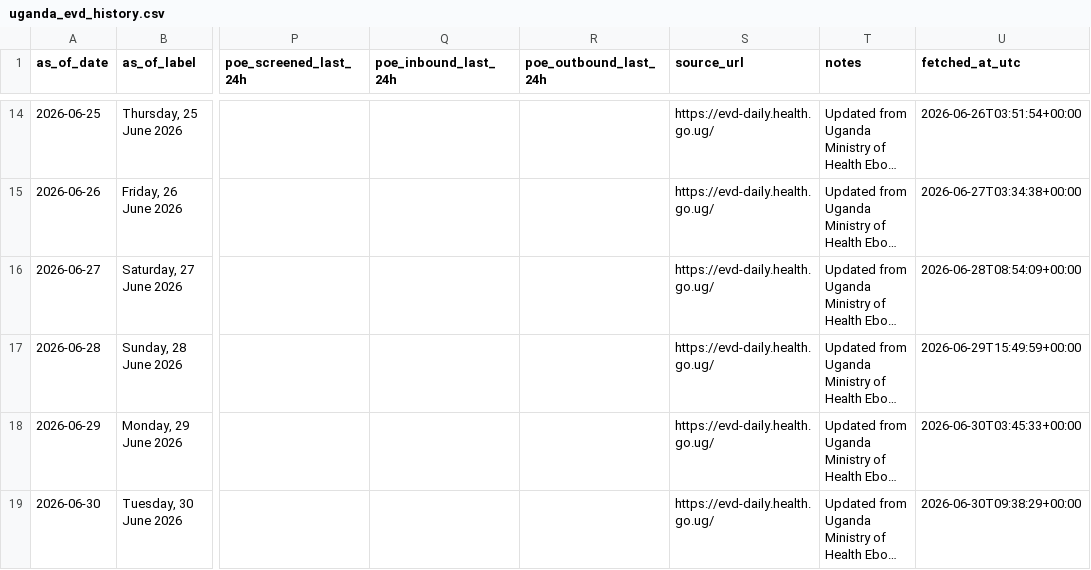
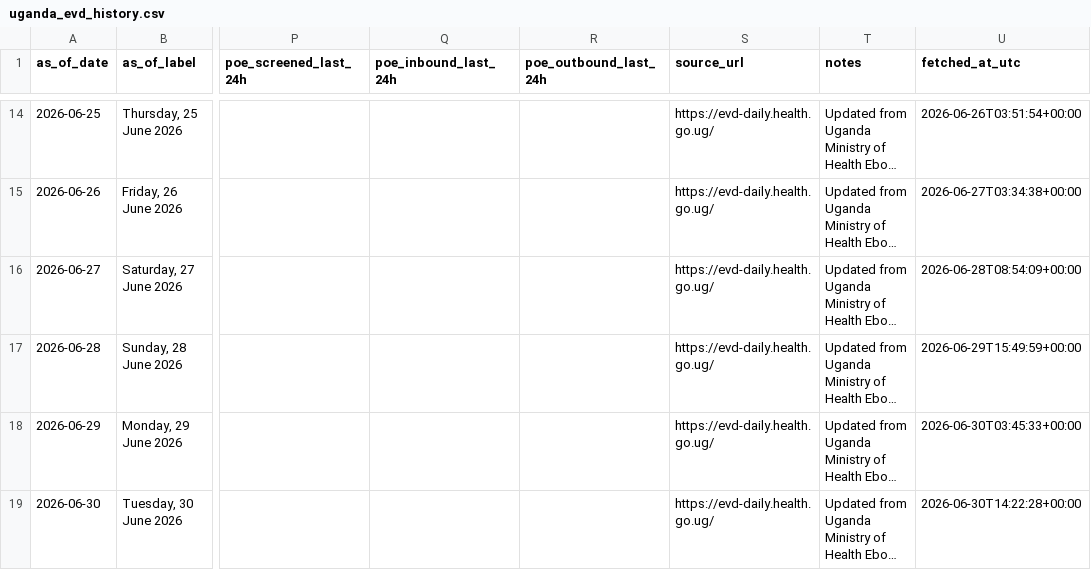
Before and after one commit to mosuzuki/drc_ebola2026, a CSV file: data/uganda_evd_history.csv, drawn as a sheet; only a part is shown, gaps mark what is left out; long unchanged cells end in …; the diff names each change by its address in the sheet, - before the commit and + after, or states it on an @@ line.

```diff
--- a/data/uganda_evd_history.csv
+++ b/data/uganda_evd_history.csv
-U19 (fetched_at_utc): 2026-06-30T09:38:29+00:00
+U19 (fetched_at_utc): 2026-06-30T14:22:28+00:00
```
Also changed, not shown: 1 other file.
